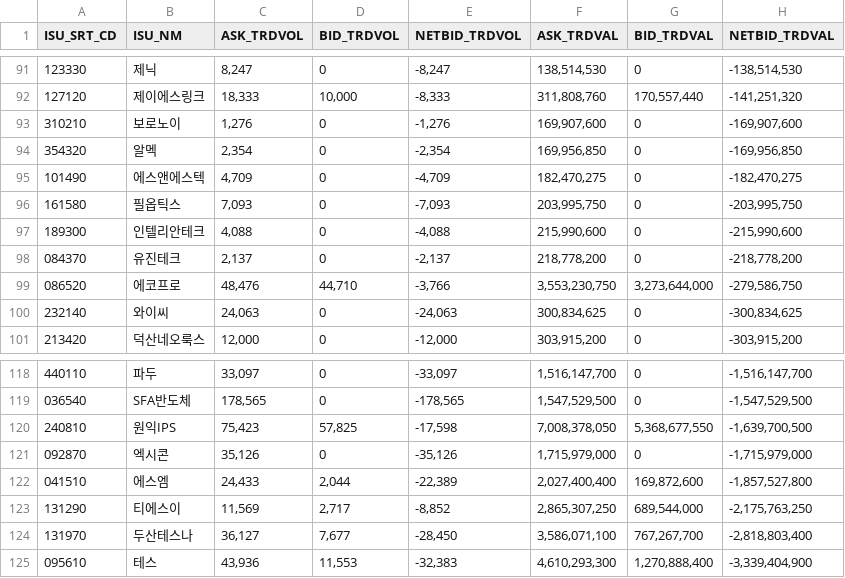
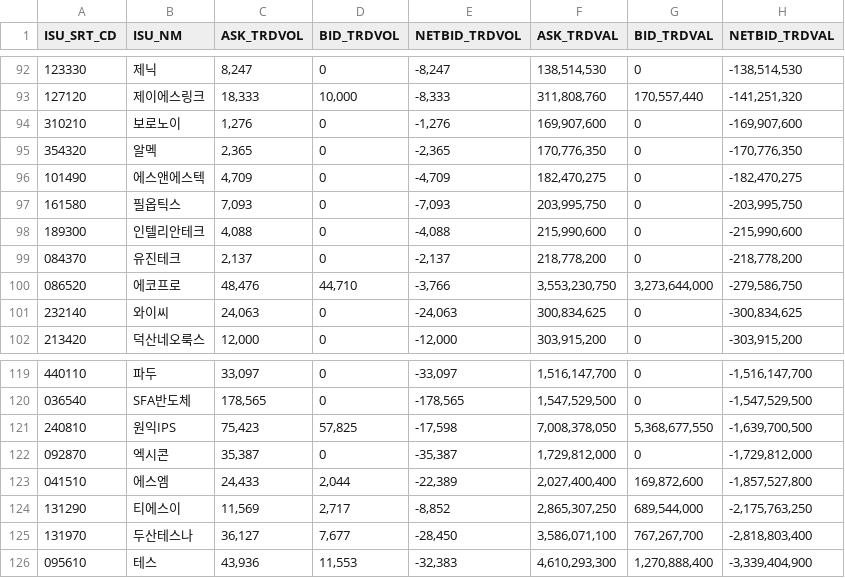
Before and after one commit to pures-lab/kal-flows, a CSV file: data/krx/rank_KSQ_pension.csv, drawn as a sheet; only a part is shown, gaps mark what is left out; the diff covers the shown part only.

```diff
--- a/data/krx/rank_KSQ_pension.csv
+++ b/data/krx/rank_KSQ_pension.csv
@@ -93,3 +94,3 @@
 310210,보로노이,"1,276",0,"-1,276","169,907,600",0,"-169,907,600"
-354320,알멕,"2,354",0,"-2,354","169,956,850",0,"-169,956,850"
+354320,알멕,"2,365",0,"-2,365","170,776,350",0,"-170,776,350"
 101490,에스앤에스텍,"4,709",0,"-4,709","182,470,275",0,"-182,470,275"
@@ -120,3 +121,3 @@
 240810,원익IPS,"75,423","57,825","-17,598","7,008,378,050","5,368,677,550","-1,639,700,500"
-092870,엑시콘,"35,126",0,"-35,126","1,715,979,000",0,"-1,715,979,000"
+092870,엑시콘,"35,387",0,"-35,387","1,729,812,000",0,"-1,729,812,000"
 041510,에스엠,"24,433","2,044","-22,389","2,027,400,400","169,872,600","-1,857,527,800"
```
Also changed, not shown: 3 added rows, 2 removed rows and 12 edited cells elsewhere in this file, data/005930_naver_trend.csv, data/krx/rank_KSQ_foreign.csv, 45 other files.
